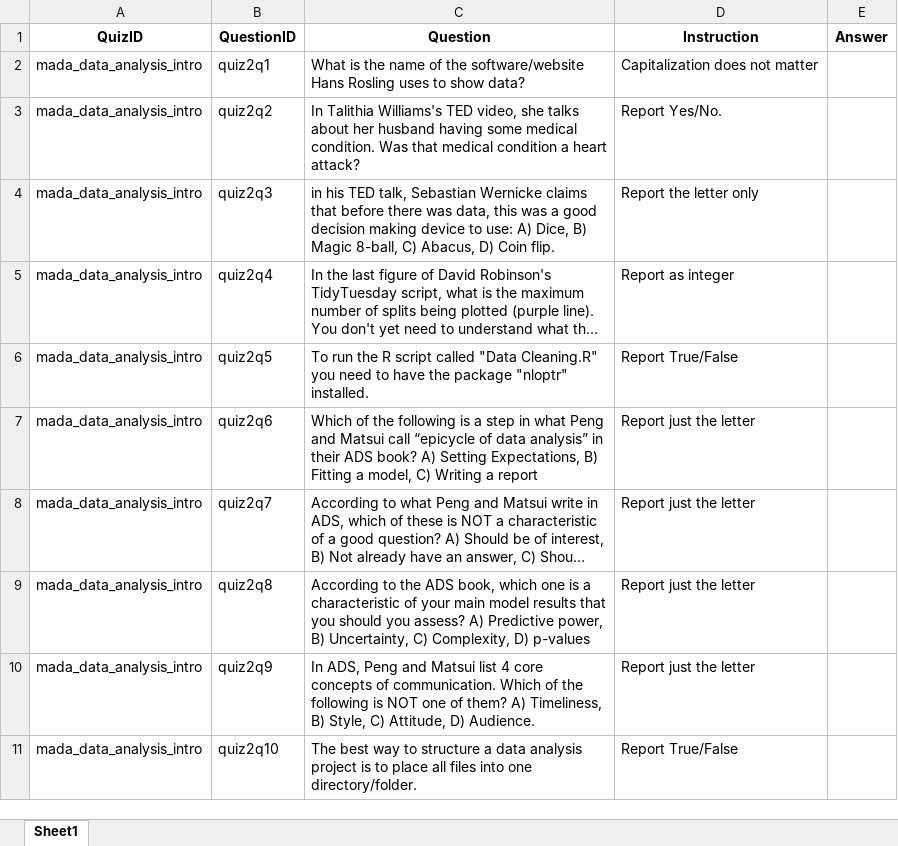
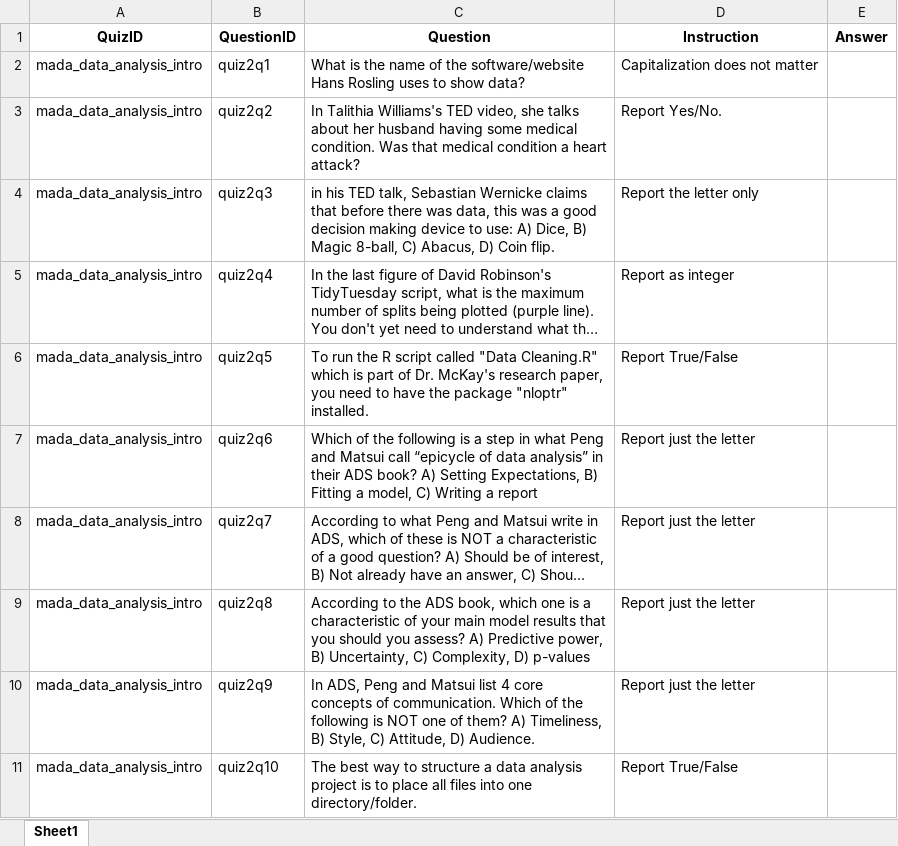
Before and after one commit to andreashandel/MADAcourse-RMarkdown, an Excel workbook: docs/quizsheets/mada_data_analysis_intro_student.xlsx, sheet Sheet1, drawn as a sheet; long unchanged cells end in …; values as stored, in another font and other column widths than the file's, no borders; the diff names each change by its address in the sheet, - before the commit and + after, or states it on an @@ line.

```diff
--- a/docs/quizsheets/mada_data_analysis_intro_student.xlsx (sheet Sheet1)
+++ b/docs/quizsheets/mada_data_analysis_intro_student.xlsx (sheet Sheet1)
-C6 (Question): …"Data Cleaning.R" you need…
+C6 (Question): …"Data Cleaning.R" which is part of Dr. McKay's research paper, you need…
```
Also changed, not shown: docs/quizsheets/mada_data_finding_wrangling_student.xlsx, docs/quizsheets/mada_model_evaluation_student.xlsx, 24 other files.
